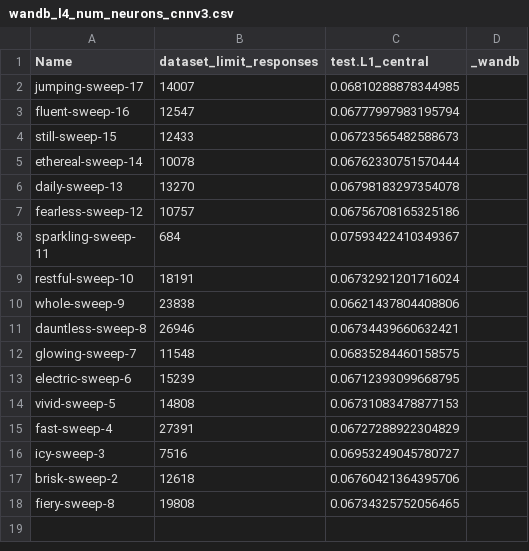
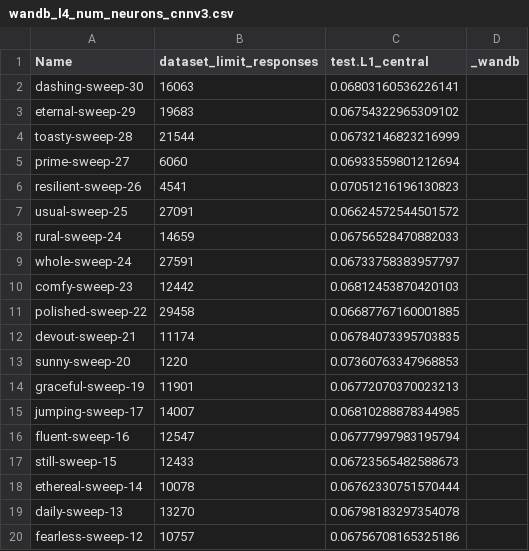
Before and after one commit to kappalabs/CSNG, a CSV file: results/wandb_l4_num_neurons_cnnv3.csv, drawn as a sheet; only a part is shown; the shorter side is filled out with more unchanged rows.

```diff
--- a/results/wandb_l4_num_neurons_cnnv3.csv
+++ b/results/wandb_l4_num_neurons_cnnv3.csv
@@ -1,2 +1,15 @@
 "Name","dataset_limit_responses","test.L1_central","_wandb"
+"dashing-sweep-30","16063","0.06803160536226141",""
+"eternal-sweep-29","19683","0.06754322965309102",""
+"toasty-sweep-28","21544","0.06732146823216999",""
+"prime-sweep-27","6060","0.06933559801212694",""
+"resilient-sweep-26","4541","0.07051216196130823",""
+"usual-sweep-25","27091","0.06624572544501572",""
+"rural-sweep-24","14659","0.06756528470882033",""
+"whole-sweep-24","27591","0.06733758383957797",""
+"comfy-sweep-23","12442","0.06812453870420103",""
+"polished-sweep-22","29458","0.06687767160001885",""
+"devout-sweep-21","11174","0.06784073395703835",""
+"sunny-sweep-20","1220","0.07360763347968853",""
+"graceful-sweep-19","11901","0.06772070370023213",""
 "jumping-sweep-17","14007","0.06810288878344985",""
```
Also changed, not shown: results/wandb_l23_num_neurons_cnnv3.csv, 2 other files.
